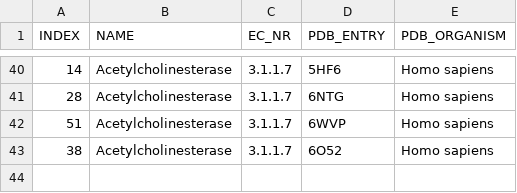
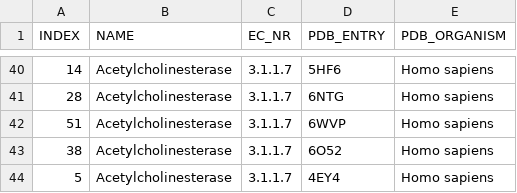
Before and after one commit to michabirklbauer/protein_docking, a CSV file: data/acetylcholinesterase/data_train.csv, drawn as a sheet; only a part is shown, gaps mark what is left out; the diff names each change by its address in the sheet, - before the commit and + after, or states it on an @@ line.

```diff
--- a/data/acetylcholinesterase/data_train.csv
+++ b/data/acetylcholinesterase/data_train.csv
+row 44: 5 | Acetylcholinesterase | 3.1.1.7 | 4EY4 | Homo sapiens
```
Also changed, not shown: data/acetylcholinesterase/data_test.csv.
